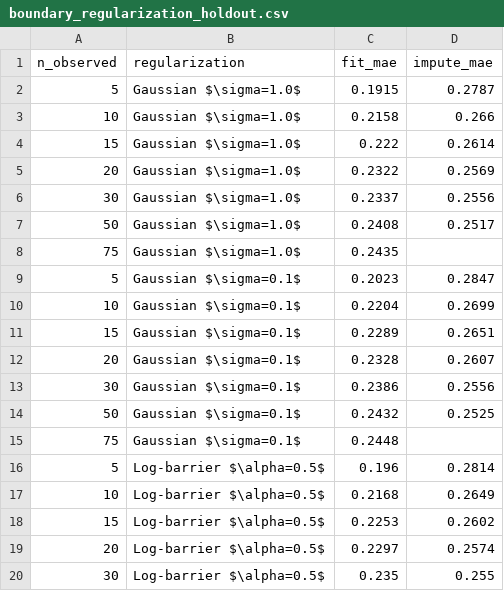
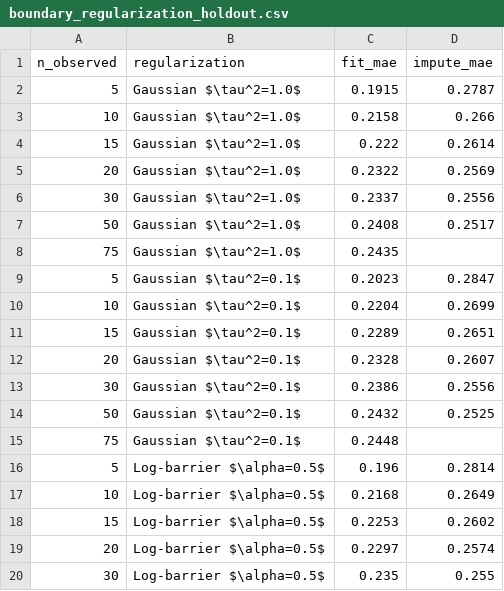
Before and after one commit to fsvbach/ixplore-paper, a CSV file: results/ixplore_design/boundary_regularization_holdout.csv, drawn as a sheet; only a part is shown.

```diff
--- a/results/ixplore_design/boundary_regularization_holdout.csv
+++ b/results/ixplore_design/boundary_regularization_holdout.csv
@@ -1,16 +1,16 @@
 n_observed,regularization,fit_mae,impute_mae
-5,Gaussian $\sigma=1.0$,0.1915,0.2787
-10,Gaussian $\sigma=1.0$,0.2158,0.266
-15,Gaussian $\sigma=1.0$,0.222,0.2614
-20,Gaussian $\sigma=1.0$,0.2322,0.2569
-30,Gaussian $\sigma=1.0$,0.2337,0.2556
-50,Gaussian $\sigma=1.0$,0.2408,0.2517
-75,Gaussian $\sigma=1.0$,0.2435,
-5,Gaussian $\sigma=0.1$,0.2023,0.2847
-10,Gaussian $\sigma=0.1$,0.2204,0.2699
-15,Gaussian $\sigma=0.1$,0.2289,0.2651
-20,Gaussian $\sigma=0.1$,0.2328,0.2607
-30,Gaussian $\sigma=0.1$,0.2386,0.2556
-50,Gaussian $\sigma=0.1$,0.2432,0.2525
-75,Gaussian $\sigma=0.1$,0.2448,
+5,Gaussian $\tau^2=1.0$,0.1915,0.2787
+10,Gaussian $\tau^2=1.0$,0.2158,0.266
+15,Gaussian $\tau^2=1.0$,0.222,0.2614
+20,Gaussian $\tau^2=1.0$,0.2322,0.2569
+30,Gaussian $\tau^2=1.0$,0.2337,0.2556
+50,Gaussian $\tau^2=1.0$,0.2408,0.2517
+75,Gaussian $\tau^2=1.0$,0.2435,
+5,Gaussian $\tau^2=0.1$,0.2023,0.2847
+10,Gaussian $\tau^2=0.1$,0.2204,0.2699
+15,Gaussian $\tau^2=0.1$,0.2289,0.2651
+20,Gaussian $\tau^2=0.1$,0.2328,0.2607
+30,Gaussian $\tau^2=0.1$,0.2386,0.2556
+50,Gaussian $\tau^2=0.1$,0.2432,0.2525
+75,Gaussian $\tau^2=0.1$,0.2448,
 5,Log-barrier $\alpha=0.5$,0.196,0.2814
```
Also changed, not shown: results/ixplore_design/point_estimates_boundary.csv, results/smartvote_2023/iteration_effect/test_metrics.csv, 76 other files.
